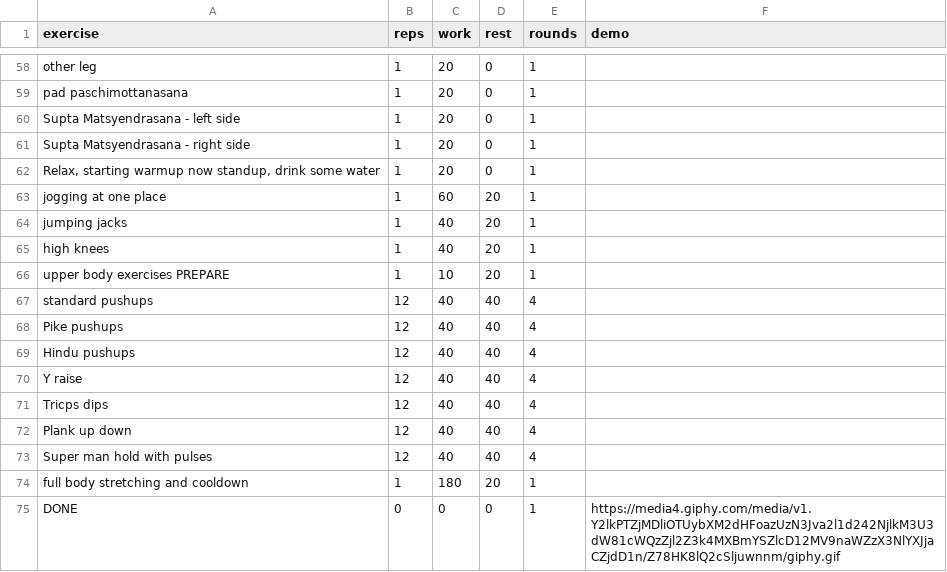
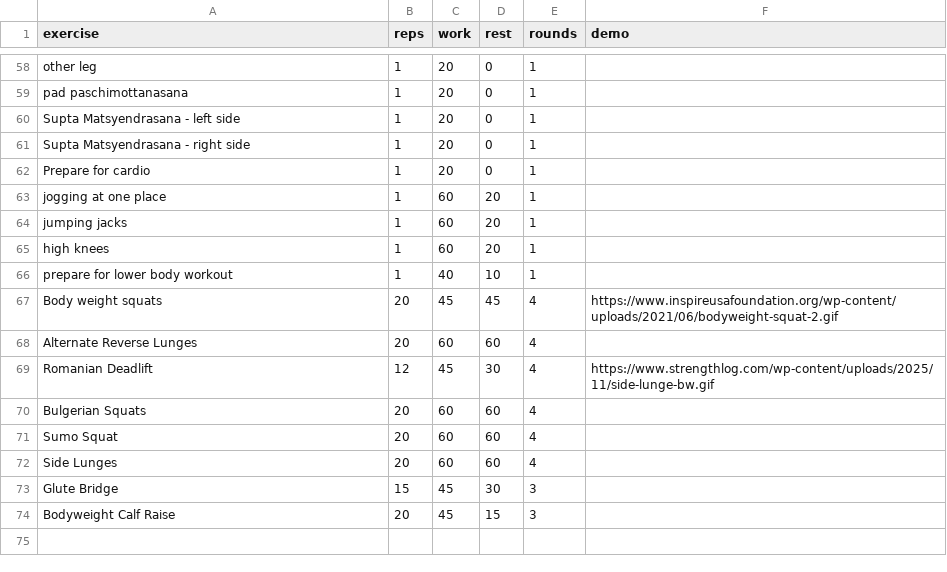
Before and after one commit to pushkarajthorat/quickduck, a CSV file: exercise/other-workouts/lower-body-workout.csv (was exercise/workout-s-ub-level1.csv), drawn as a sheet; only a part is shown, gaps mark what is left out.

```diff
--- a/exercise/workout-s-ub-level1.csv
+++ b/exercise/other-workouts/lower-body-workout.csv
@@ -61,15 +61,14 @@ Supta Matsyendrasana - left side,1,20,0,1,
 Supta Matsyendrasana - right side,1,20,0,1,
-"Relax, starting warmup now standup, drink some water",1,20,0,1,
+Prepare for cardio,1,20,0,1,
 jogging at one place,1,60,20,1,
-jumping jacks,1,40,20,1,
-high knees,1,40,20,1,
-upper body exercises PREPARE,1,10,20,1,
-standard pushups,12,40,40,4,
-Pike pushups,12,40,40,4,
-Hindu pushups,12,40,40,4,
-Y raise,12,40,40,4,
-Tricps dips,12,40,40,4,
-Plank up down,12,40,40,4,
-Super man hold with pulses,12,40,40,4,
-full body stretching and cooldown,1,180,20,1,
-DONE,0,0,0,1,https://media4.giphy.com/media/v1.Y2lkPTZjMDliOTUybXM2dHFoazUzN3Jva2l1d242NjlkM3U3dW81cWQzZjl2Z3k4MXBmYSZlcD12MV9naWZzX3NlYXJjaCZjdD1n/Z78HK8lQ2cSljuwnnm/giphy.gif
+jumping jacks,1,60,20,1,
+high knees,1,60,20,1,
+prepare for lower body workout,1,40,10,1,
+Body weight squats,20,45,45,4,https://www.inspireusafoundation.org/wp-content/uploads/2021/06/bodyweight-squat-2.gif
+Alternate Reverse Lunges,20,60,60,4,
+Romanian Deadlift,12,45,30,4,https://www.strengthlog.com/wp-content/uploads/2025/11/side-lunge-bw.gif
+Bulgerian Squats,20,60,60,4,
+Sumo Squat,20,60,60,4,
+Side Lunges,20,60,60,4,
+Glute Bridge,15,45,30,3,
+Bodyweight Calf Raise,20,45,15,3,
```
Also changed, not shown: exercise/workout-full-body-stretching.csv, exercise/workout-lower-body-workout-min-warmup.csv, 24 other files.
